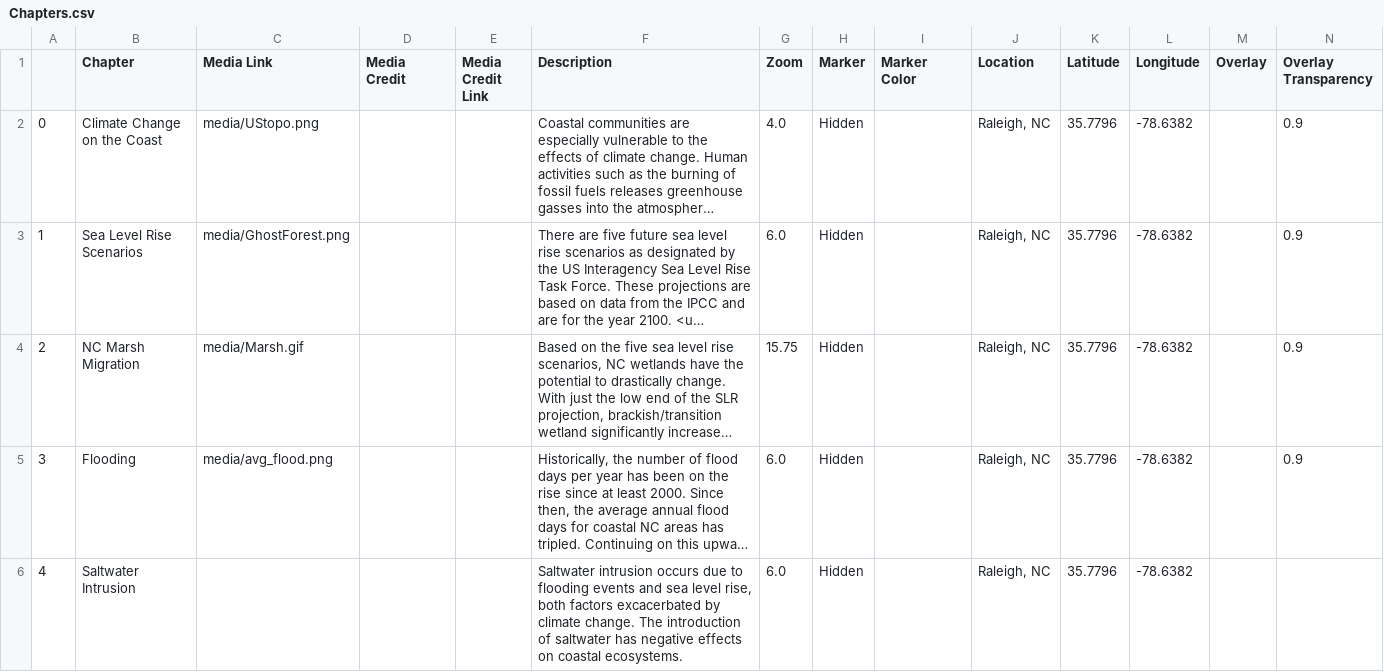
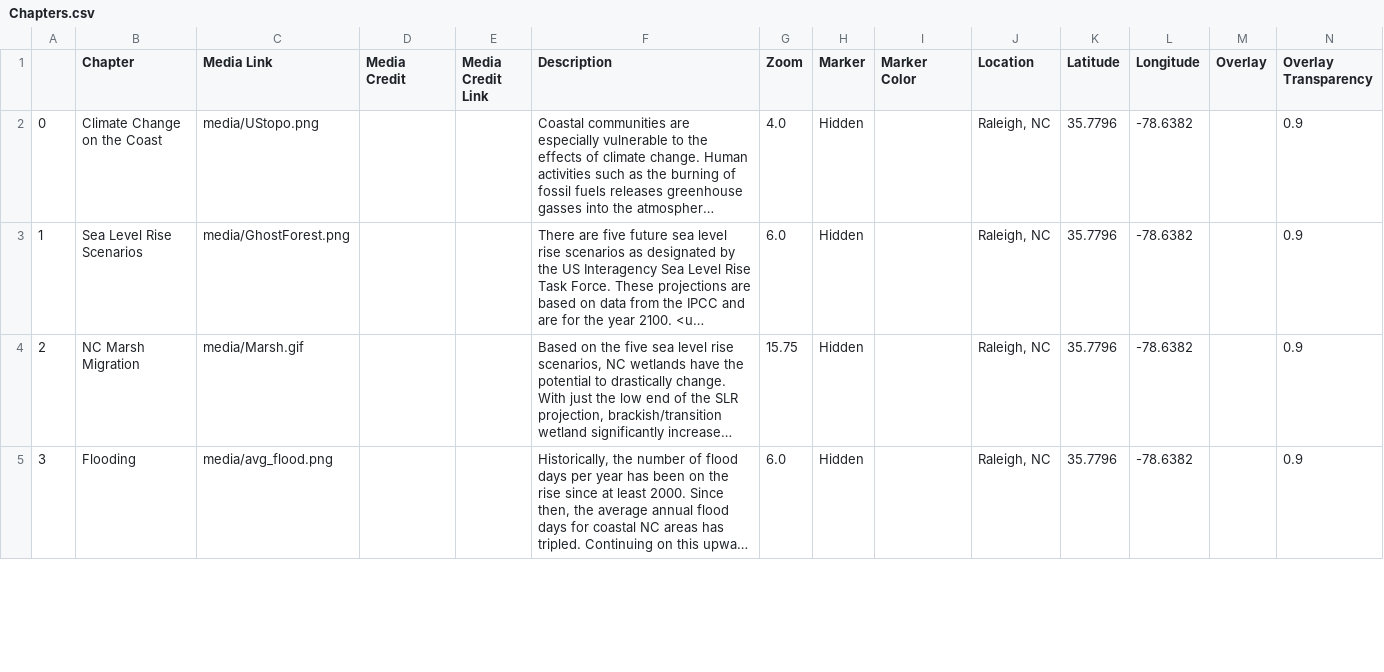
Before and after one commit to iethayer/GIS495_final_project, a CSV file: csv/Chapters.csv, drawn as a sheet; only a part is shown; long unchanged cells end in …; rows hold the shown columns only; the diff covers the shown part only; the diff names each change by its address in the sheet, - before the commit and + after, or states it on an @@ line.

```diff
--- a/csv/Chapters.csv
+++ b/csv/Chapters.csv
-row 6: 4 | Saltwater Intrusion |  |  |  | Saltwater intrusion occurs due to flooding events and sea level rise, both factors excacerbated by climate change. The introduction of saltwater has negative effects on coastal ecosystems. | 6.0 | Hidden |  | Raleigh, NC | 35.7796 | -78.6382
```
Also changed, not shown: 1 removed row, 4 edited cells and row numbers in column A elsewhere in this file, 1 other file.
